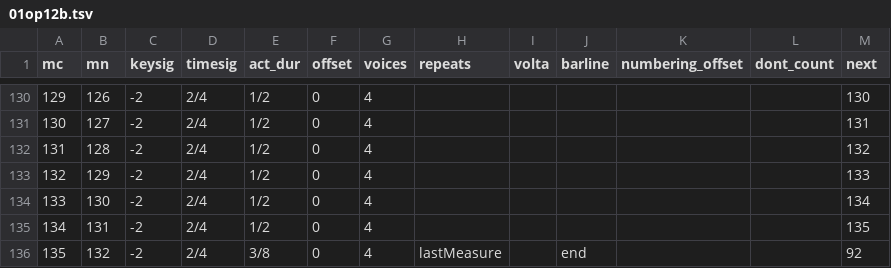
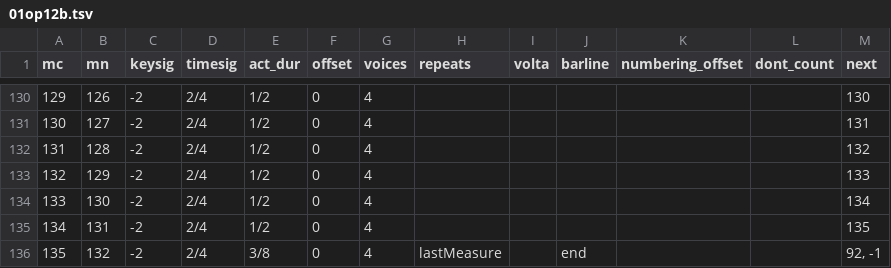
Before and after one commit to DCMLab/mendelssohn_quartets, a TSV file: measures/01op12b.tsv, drawn as a sheet; only a part is shown, gaps mark what is left out.

```diff
--- a/measures/01op12b.tsv
+++ b/measures/01op12b.tsv
@@ -135,2 +135,2 @@ mc	mn	keysig	timesig	act_dur	offset	voices	repeats	volta	barline	numbering_offse
 134	131	-2	2/4	1/2	0	4						135
-135	132	-2	2/4	3/8	0	4	lastMeasure		end			92
+135	132	-2	2/4	3/8	0	4	lastMeasure		end			92, -1
```
Also changed, not shown: measures/01op12a.tsv, measures/01op12c.tsv, 24 other files.
